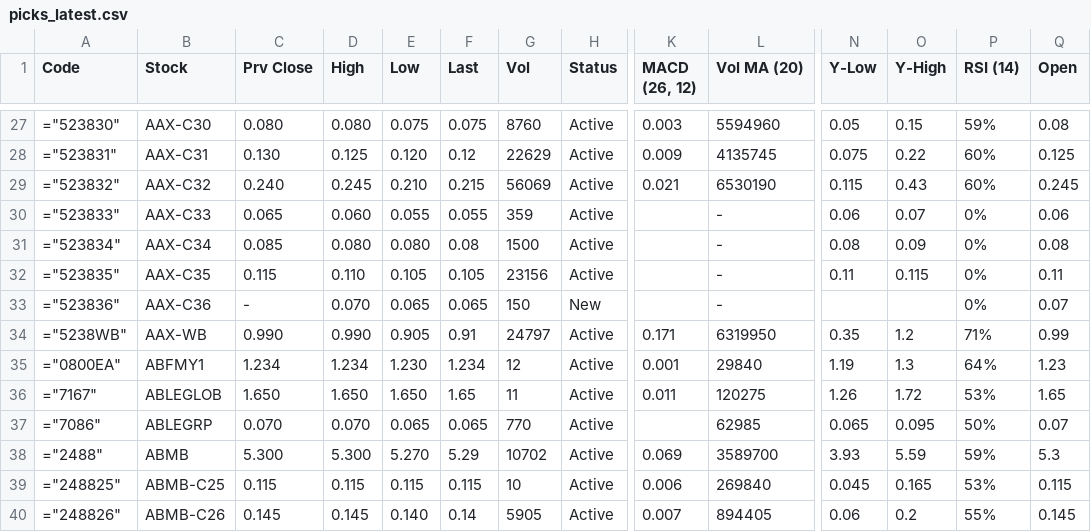
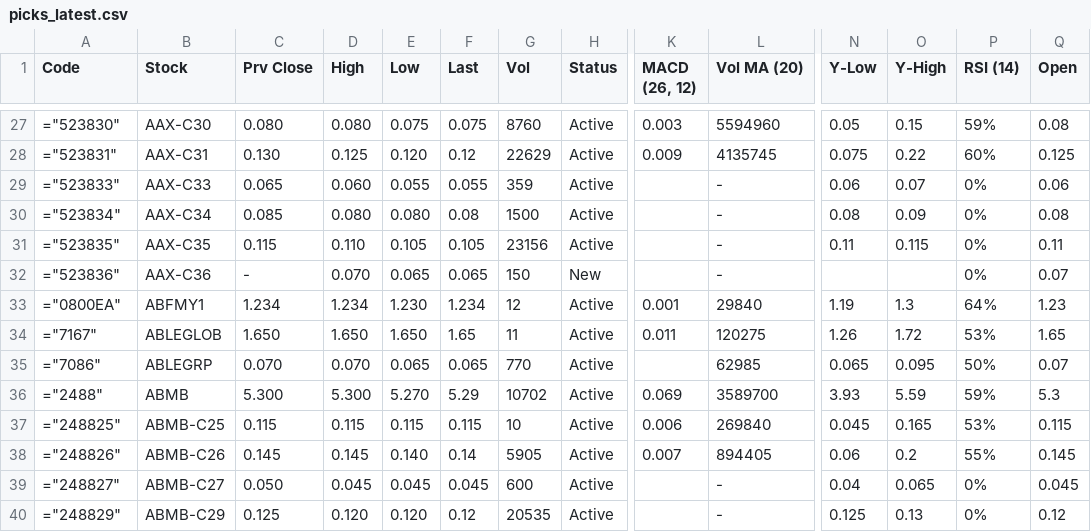
Before and after one commit to bursasearch/myx_shop, a CSV file: web/picks_latest.csv, drawn as a sheet; only a part is shown, gaps mark what is left out; the shorter side is filled out with more unchanged rows; rows hold the shown columns only; the diff names each change by its address in the sheet, - before the commit and + after, or states it on an @@ line.

Commit message:
📦 Data baru 16 Feb 2026 - CSV & JSON sejarah

```diff
--- a/web/picks_latest.csv
+++ b/web/picks_latest.csv
-row 29: ="523832" | AAX-C32 | 0.240 | 0.245 | 0.210 | 0.215 | 56069 | Active | 0.021 | 6530190 | 0.115 | 0.43 | 60% | 0.245
-row 34: ="5238WB" | AAX-WB | 0.990 | 0.990 | 0.905 | 0.91 | 24797 | Active | 0.171 | 6319950 | 0.35 | 1.2 | 71% | 0.99
```
Also changed, not shown: 1 other file.
